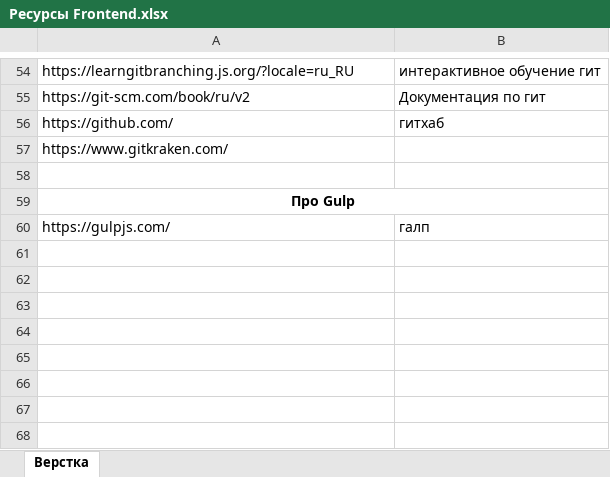
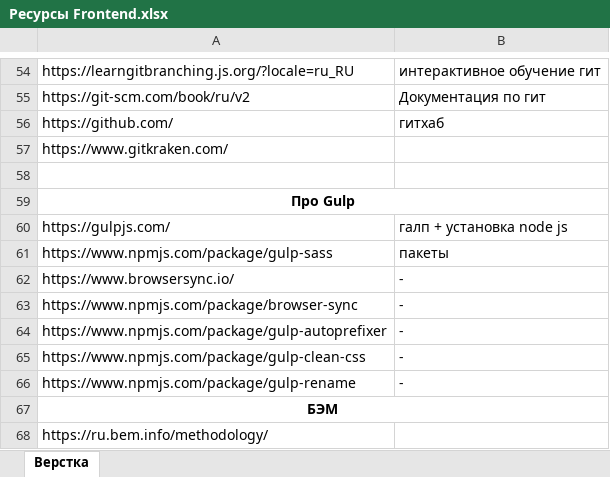
Before and after one commit to maxim-mazurenko/-, an Excel workbook: Ресурсы Frontend.xlsx, sheet Верстка, drawn as a sheet; only a part is shown, gaps mark what is left out; values as stored, in another font and other column widths than the file's, no borders; the diff names each change by its address in the sheet, - before the commit and + after, or states it on an @@ line.

Commit message:
Add files via upload

```diff
--- a/Ресурсы Frontend.xlsx (sheet Верстка)
+++ b/Ресурсы Frontend.xlsx (sheet Верстка)
-B60: галп
+B60: галп + установка node js
+row 61: https://www.npmjs.com/package/gulp-sass | пакеты
+row 62: https://www.browsersync.io/ | -
+row 63: https://www.npmjs.com/package/browser-sync | -
+row 64: https://www.npmjs.com/package/gulp-autoprefixer | -
+row 65: https://www.npmjs.com/package/gulp-clean-css | -
+row 66: https://www.npmjs.com/package/gulp-rename | -
+row 67: БЭМ
+row 68: https://ru.bem.info/methodology/
```
